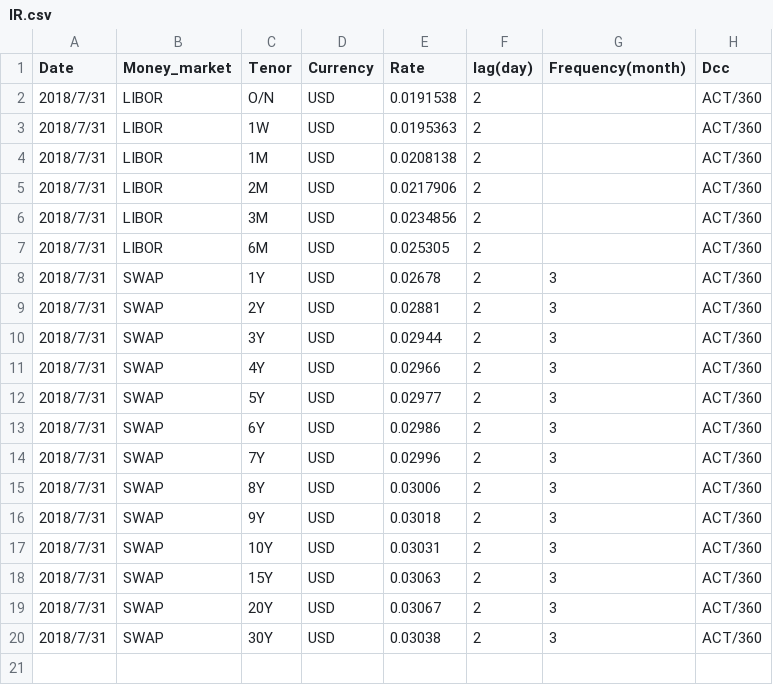
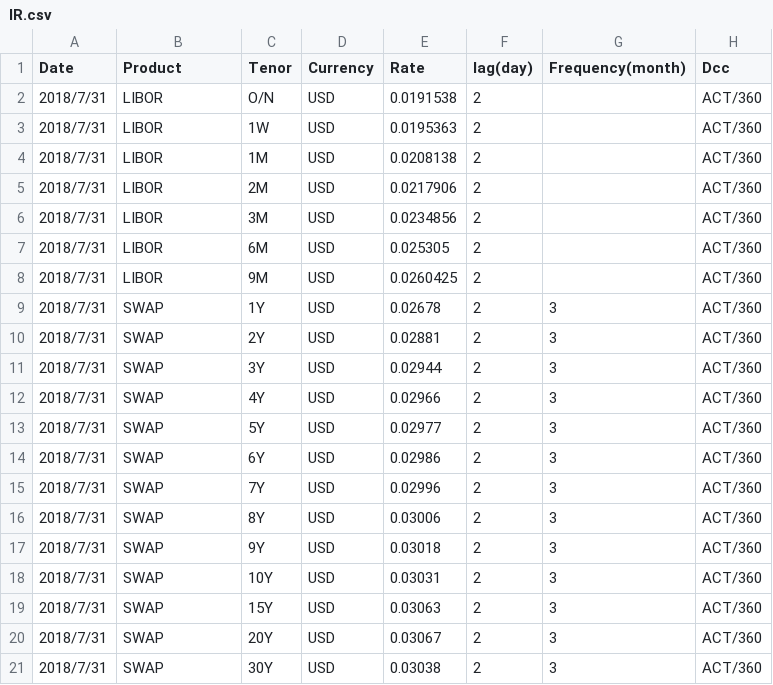
Before and after one commit to singlino0619/Finance, a CSV file: discount_factor/input/20180731/IR.csv, drawn as a sheet.

```diff
--- a/discount_factor/input/20180731/IR.csv
+++ b/discount_factor/input/20180731/IR.csv
@@ -1,2 +1,2 @@
-Date,Money_market,Tenor,Currency,Rate,lag(day),Frequency(month),Dcc
+Date,Product,Tenor,Currency,Rate,lag(day),Frequency(month),Dcc
 2018/7/31,LIBOR,O/N,USD,0.0191538,2,,ACT/360
@@ -7,2 +7,3 @@ Date,Money_market,Tenor,Currency,Rate,lag(day),Frequency(month),Dcc
 2018/7/31,LIBOR,6M,USD,0.025305,2,,ACT/360
+2018/7/31,LIBOR,9M,USD,0.0260425,2,,ACT/360
 2018/7/31,SWAP,1Y,USD,0.02678,2,3,ACT/360
```
Also changed, not shown: 2 other files.
